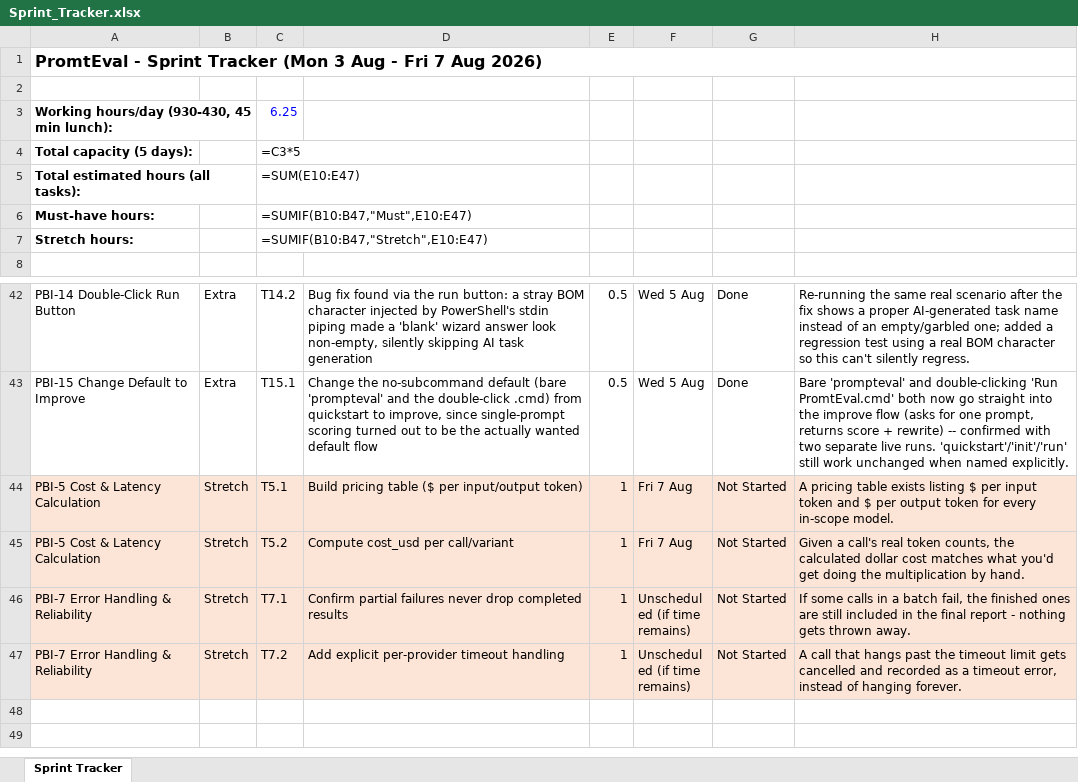
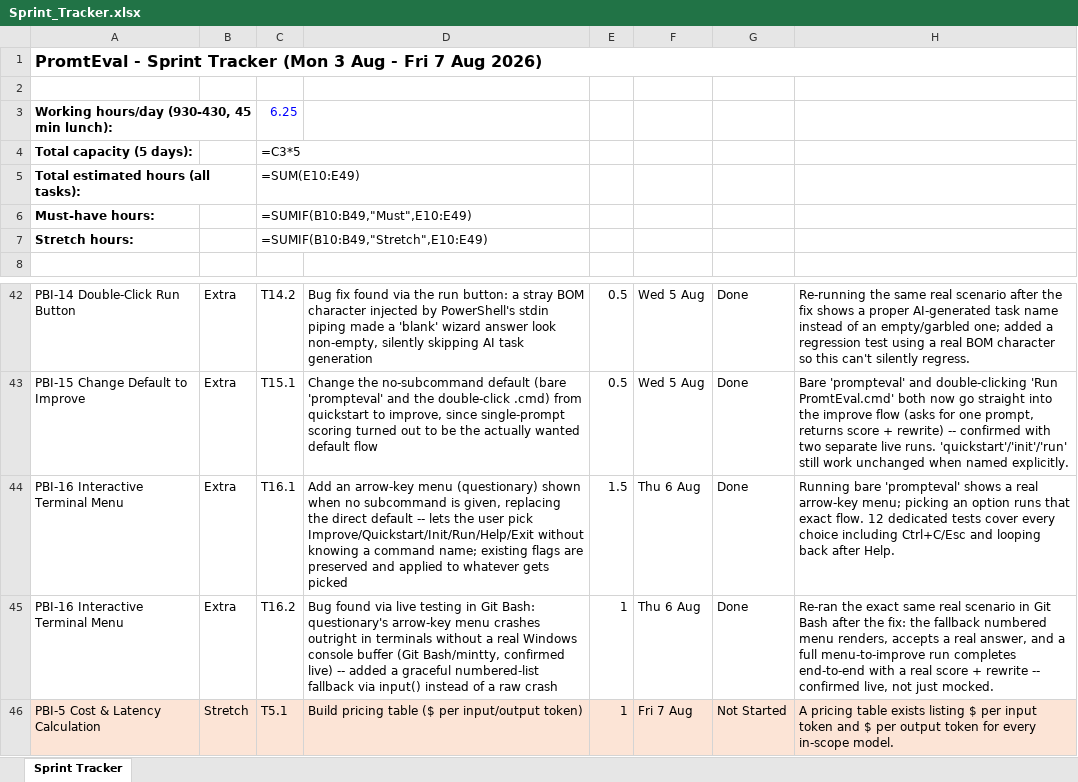
Before and after one commit to harsh28708-sys/Prompts1, an Excel workbook: Sprint_Tracker.xlsx, sheet Sprint Tracker, drawn as a sheet; only a part is shown, gaps mark what is left out; the shorter side is filled out with more unchanged rows; values as stored, in another font and other column widths than the file's, no borders; formulas without a stored value are shown as written; the diff names each change by its address in the sheet, - before the commit and + after, or states it on an @@ line.

```diff
--- a/Sprint_Tracker.xlsx (sheet Sprint Tracker)
+++ b/Sprint_Tracker.xlsx (sheet Sprint Tracker)
-C5: =SUM(E10:E47)
+C5: =SUM(E10:E49)
-C6: =SUMIF(B10:B47,"Must",E10:E47)
+C6: =SUMIF(B10:B49,"Must",E10:E49)
-C7: =SUMIF(B10:B47,"Stretch",E10:E47)
+C7: =SUMIF(B10:B49,"Stretch",E10:E49)
+row 44: PBI-16 Interactive Terminal Menu | Extra | T16.1 | Add an arrow-key menu (questionary) shown when no subcommand is given, replacing the direct default -- lets the user pick Improve/Quickstart/Init/Run/Help/Exit without knowing a command name; existing flags are preserved and applied to whatever gets picked | 1.5 | Thu 6 Aug | Done | Running bare 'prompteval' shows a real arrow-key menu; picking an option runs that exact flow. 12 dedicated tests cover every choice including Ctrl+C/Esc and looping back after Help.
+row 45: PBI-16 Interactive Terminal Menu | Extra | T16.2 | Bug found via live testing in Git Bash: questionary's arrow-key menu crashes outright in terminals without a real Windows console buffer (Git Bash/mintty, confirmed live) -- added a graceful numbered-list fallback via input() instead of a raw crash | 1 | Thu 6 Aug | Done | Re-ran the exact same real scenario in Git Bash after the fix: the fallback numbered menu renders, accepts a real answer, and a full menu-to-improve run completes end-to-end with a real score + rewrite -- confirmed live, not just mocked.
```
Also changed, not shown: 5 other files.
